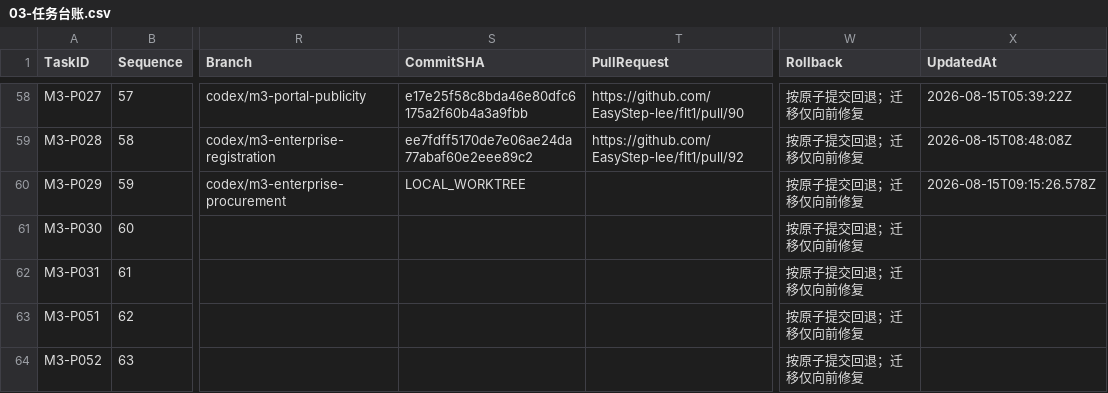
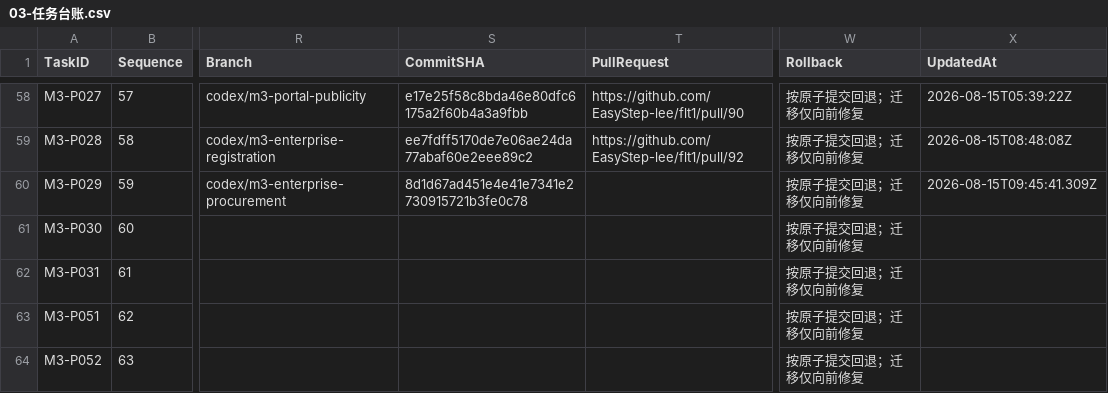
Before and after one commit to EasyStep-lee/flt1, a CSV file: 福礼社Codex5.6开发执行包V1.1/03-任务台账.csv, drawn as a sheet; only a part is shown, gaps mark what is left out; the diff names each change by its address in the sheet, - before the commit and + after, or states it on an @@ line.

```diff
--- a/福礼社Codex5.6开发执行包V1.1/03-任务台账.csv
+++ b/福礼社Codex5.6开发执行包V1.1/03-任务台账.csv
-S60 (CommitSHA): LOCAL_WORKTREE
+S60 (CommitSHA): 8d1d67ad451e4e41e7341e2730915721b3fe0c78
-X60 (UpdatedAt): 2026-08-15T09:15:26.578Z
+X60 (UpdatedAt): 2026-08-15T09:45:41.309Z
```
Also changed, not shown: 福礼社Codex5.6开发执行包V1.1/04-P0-1至P0-119验收矩阵.csv, 福礼社Codex5.6开发执行包V1.1/10-测试证据登记.csv, 6 other files.
